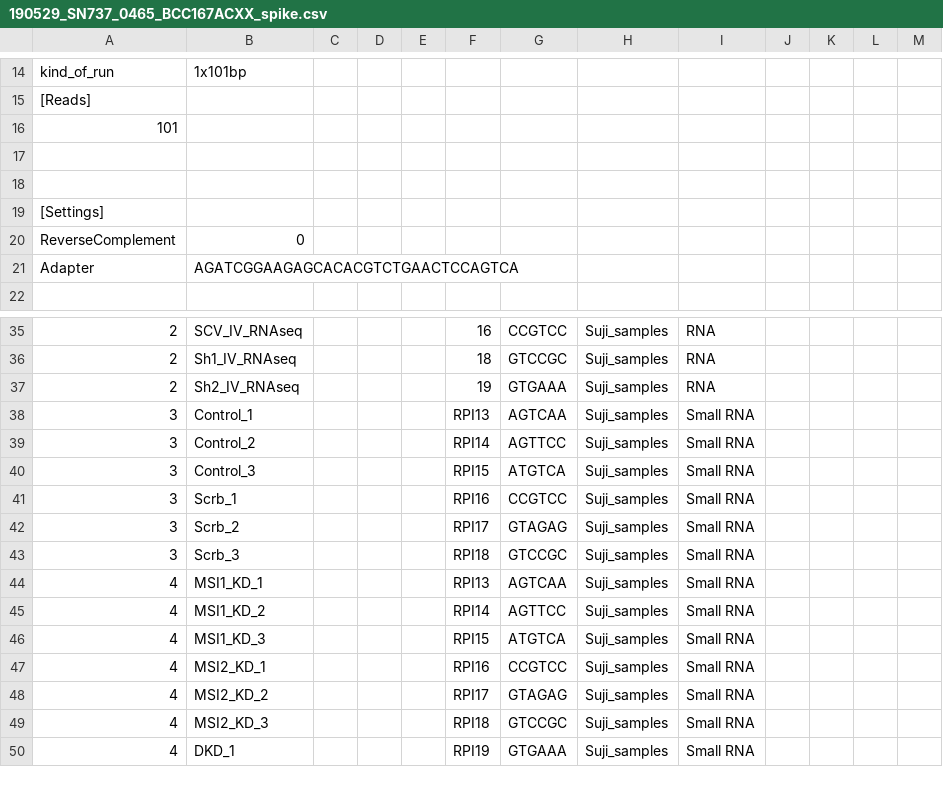
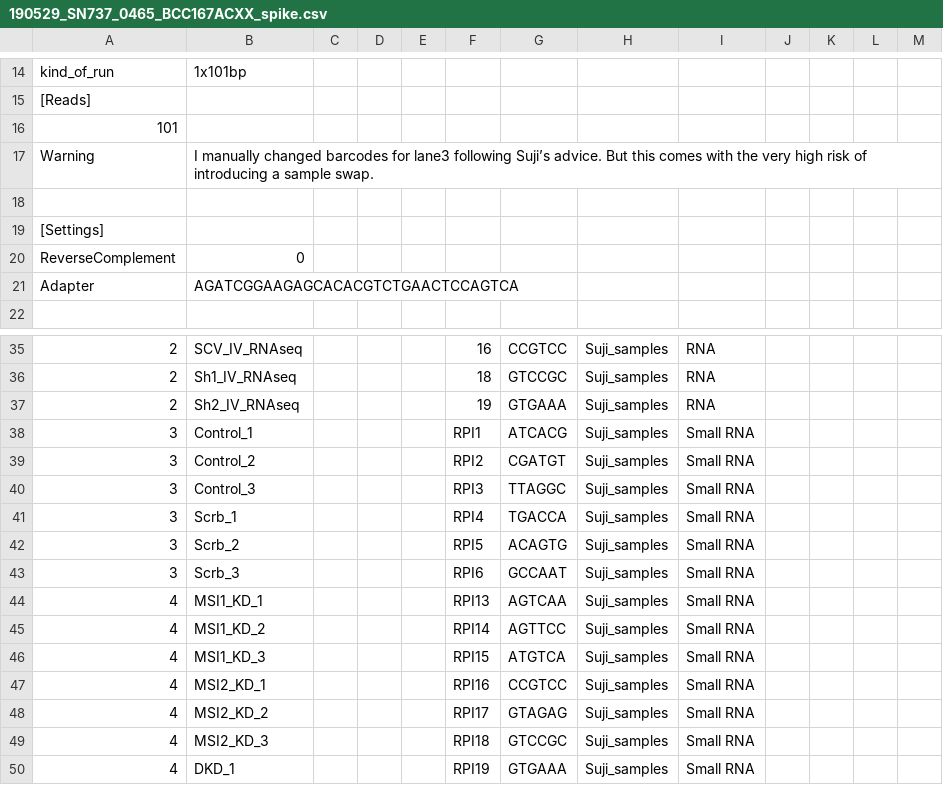
Before and after one commit to sjanssen2/spike, a CSV file: data/samplesheets/190529_SN737_0465_BCC167ACXX_spike.csv, drawn as a sheet; only a part is shown, gaps mark what is left out; the diff names each change by its address in the sheet, - before the commit and + after, or states it on an @@ line.

Commit message:
I manually changed barcodes for lane3 following Suji<92>s advice. But this comes with the very high risk of introducing a sample swap.

```diff
--- a/data/samplesheets/190529_SN737_0465_BCC167ACXX_spike.csv
+++ b/data/samplesheets/190529_SN737_0465_BCC167ACXX_spike.csv
-row 17: (empty)
+row 17: Warning | I manually changed barcodes for lane3 following Suji’s advice. But this comes with the very high risk of introducing a sample swap.
-F38: RPI13
+F38: RPI1
-G38: AGTCAA
+G38: ATCACG
-F39: RPI14
+F39: RPI2
-G39: AGTTCC
+G39: CGATGT
-F40: RPI15
+F40: RPI3
-G40: ATGTCA
+G40: TTAGGC
-F41: RPI16
+F41: RPI4
-G41: CCGTCC
+G41: TGACCA
-F42: RPI17
+F42: RPI5
-G42: GTAGAG
+G42: ACAGTG
-F43: RPI18
+F43: RPI6
-G43: GTCCGC
+G43: GCCAAT
```
